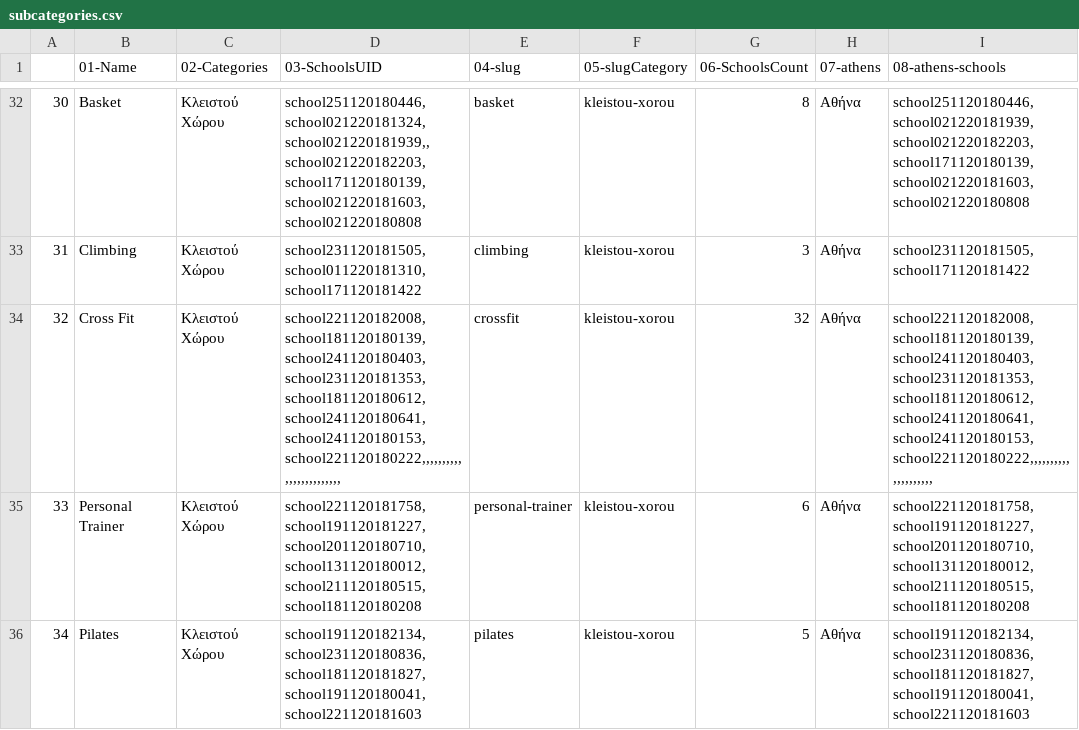
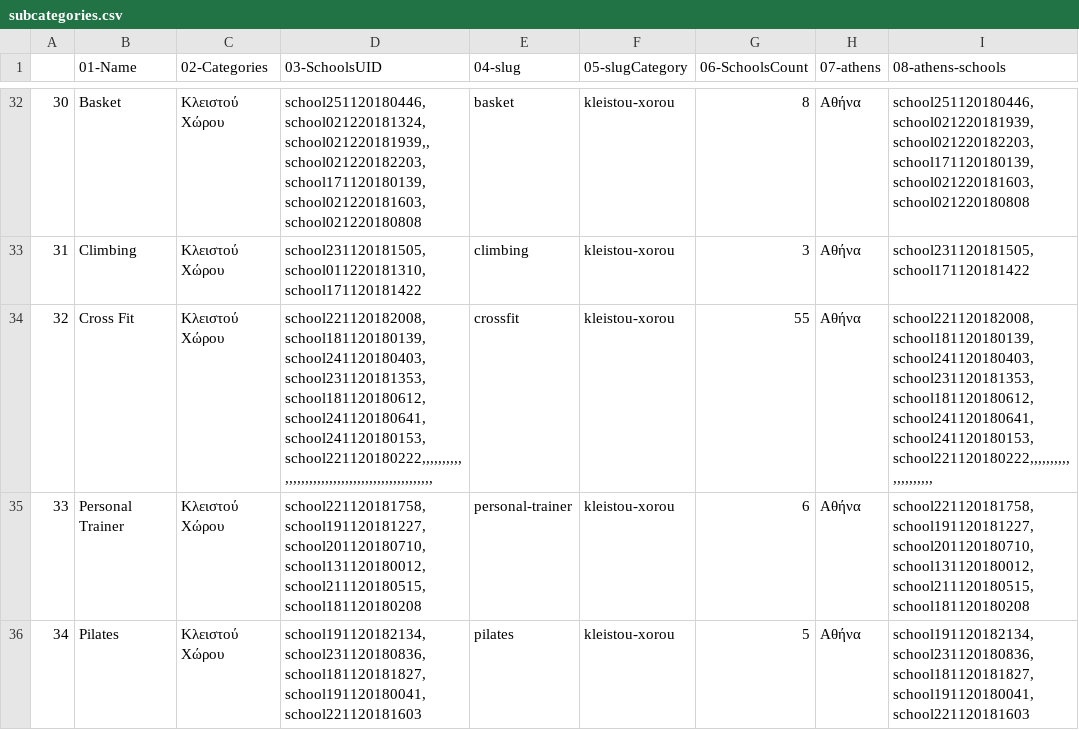
Before and after one commit to dimitrisdervas/activekoala2, a CSV file: csv/google/subcategories.csv, drawn as a sheet; only a part is shown, gaps mark what is left out; the diff names each change by its address in the sheet, - before the commit and + after, or states it on an @@ line.

```diff
--- a/csv/google/subcategories.csv
+++ b/csv/google/subcategories.csv
-D34 (03-SchoolsUID): school221120182008,school181120180139,school241120180403,school231120181353,school181120180612,school241120180641,school241120180153,school221120180222,,,,,,,,,,,,,,,,,,,,,,,,
+D34 (03-SchoolsUID): school221120182008,school181120180139,school241120180403,school231120181353,school181120180612,school241120180641,school241120180153,school221120180222,,,,,,,,,,,,,,,,,,,,,,,,,,,,,,,,,,,,,,,,,,,,,,,
-G34 (06-SchoolsCount): 32
+G34 (06-SchoolsCount): 55
```
Also changed, not shown: csv/google/categories.csv, 8 other files.
